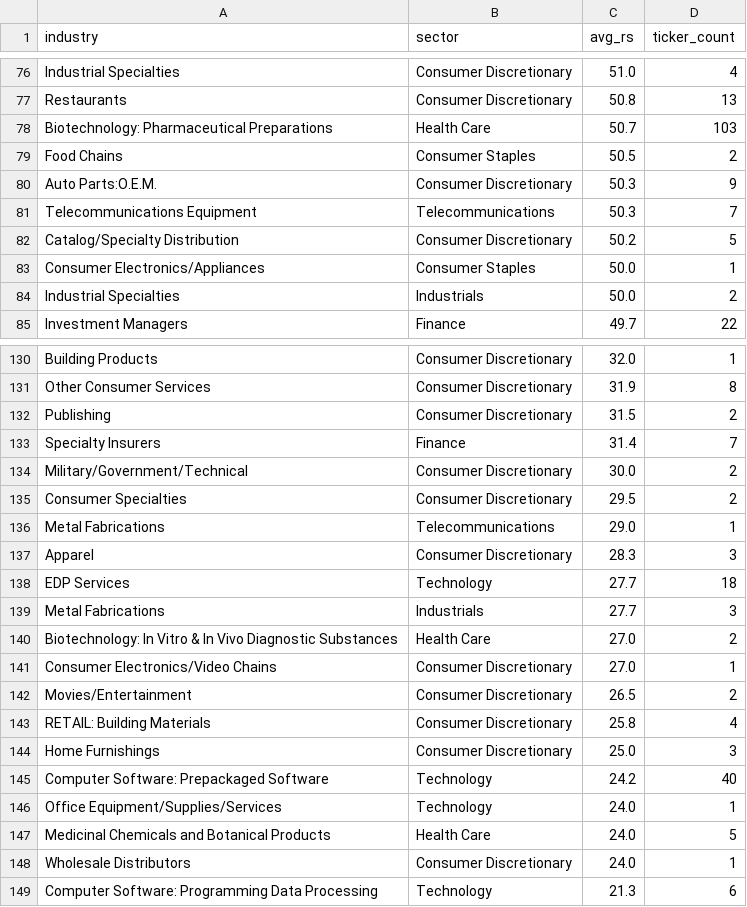
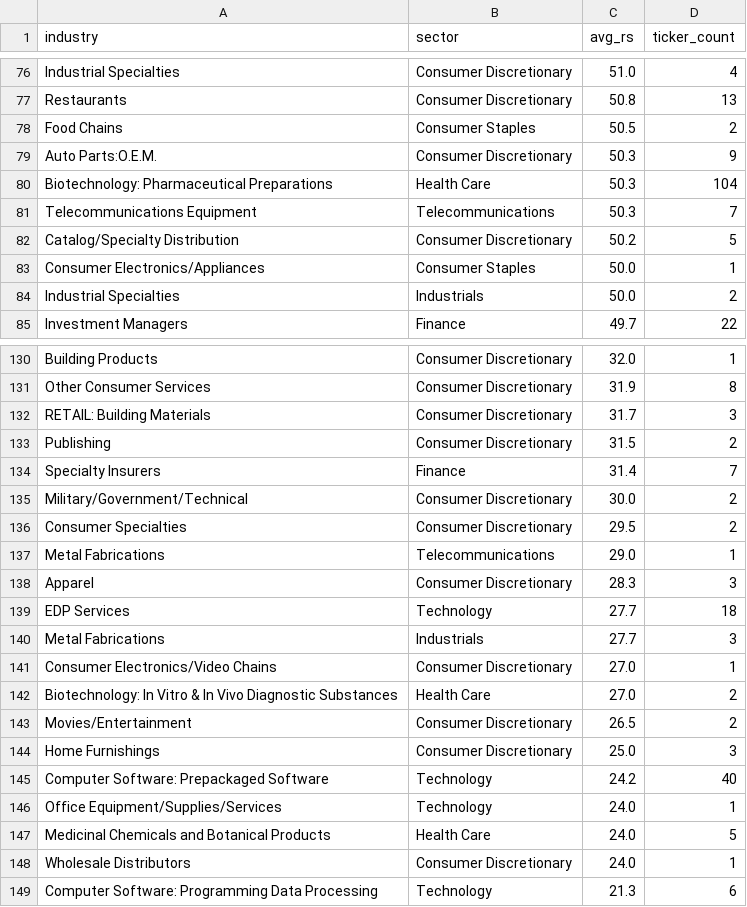
Before and after one commit to tu1258/Stock-Screener, a CSV file: industry_rs.csv, drawn as a sheet; only a part is shown, gaps mark what is left out.

```diff
--- a/industry_rs.csv
+++ b/industry_rs.csv
@@ -77,5 +77,5 @@ Industrial Specialties,Consumer Discretionary,51.0,4
 Restaurants,Consumer Discretionary,50.8,13
-Biotechnology: Pharmaceutical Preparations,Health Care,50.7,103
 Food Chains,Consumer Staples,50.5,2
 Auto Parts:O.E.M.,Consumer Discretionary,50.3,9
+Biotechnology: Pharmaceutical Preparations,Health Care,50.3,104
 Telecommunications Equipment,Telecommunications,50.3,7
@@ -131,2 +131,3 @@ Building Products,Consumer Discretionary,32.0,1
 Other Consumer Services,Consumer Discretionary,31.9,8
+RETAIL: Building Materials,Consumer Discretionary,31.7,3
 Publishing,Consumer Discretionary,31.5,2
@@ -139,6 +140,5 @@ EDP Services,Technology,27.7,18
 Metal Fabrications,Industrials,27.7,3
+Consumer Electronics/Video Chains,Consumer Discretionary,27.0,1
 Biotechnology: In Vitro & In Vivo Diagnostic Substances,Health Care,27.0,2
-Consumer Electronics/Video Chains,Consumer Discretionary,27.0,1
 Movies/Entertainment,Consumer Discretionary,26.5,2
-RETAIL: Building Materials,Consumer Discretionary,25.8,4
 Home Furnishings,Consumer Discretionary,25.0,3
```
Also changed, not shown: stock_rs.csv, 2 other files.
